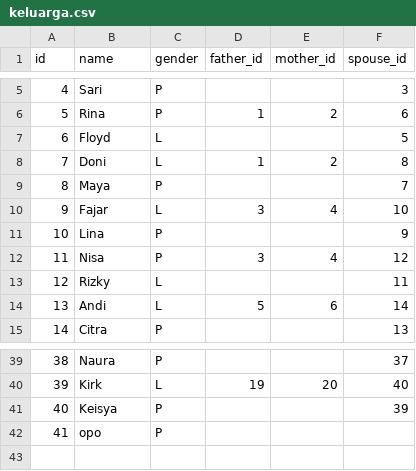
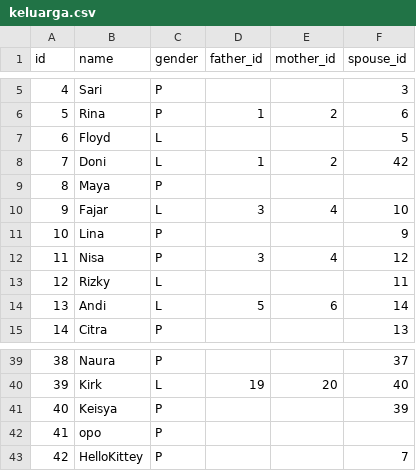
Before and after one commit to SilverKuzor/ASD_B_19, a CSV file: keluarga.csv, drawn as a sheet; only a part is shown, gaps mark what is left out.

```diff
--- a/keluarga.csv
+++ b/keluarga.csv
@@ -7,4 +7,4 @@ id,name,gender,father_id,mother_id,spouse_id
 6,Floyd,L,,,5
-7,Doni,L,1,2,8
-8,Maya,P,,,7
+7,Doni,L,1,2,42
+8,Maya,P,,,
 9,Fajar,L,3,4,10
@@ -42 +42,2 @@ id,name,gender,father_id,mother_id,spouse_id
 41,opo,P,,,
+42,HelloKittey,P,,,7
```
Also changed, not shown: 2 other files.
